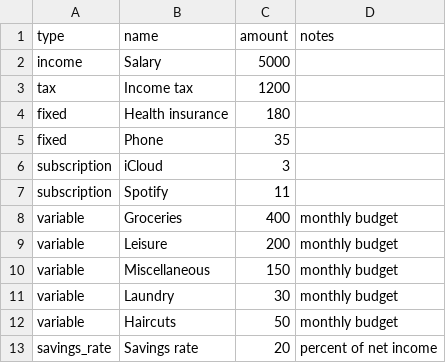
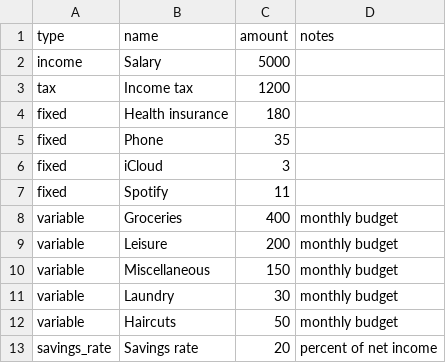
Before and after one commit to mbaranr/nickel, a CSV file: sheet-template/Setup.csv, drawn as a sheet.

```diff
--- a/sheet-template/Setup.csv
+++ b/sheet-template/Setup.csv
@@ -5,4 +5,4 @@ fixed,Health insurance,180,
 fixed,Phone,35,
-subscription,iCloud,3,
-subscription,Spotify,11,
+fixed,iCloud,3,
+fixed,Spotify,11,
 variable,Groceries,400,monthly budget
```
Also changed, not shown: 5 other files.
